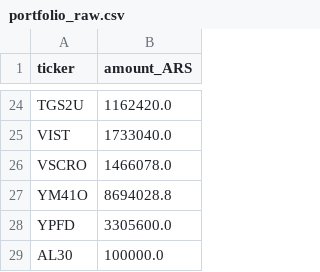
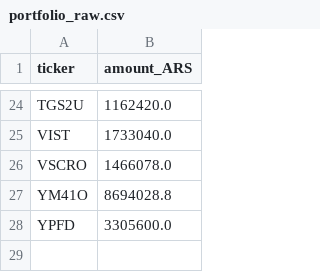
Before and after one commit to Sechi-dev/portafolio-dashboard, a CSV file: portfolio_raw.csv, drawn as a sheet; only a part is shown, gaps mark what is left out; the diff names each change by its address in the sheet, - before the commit and + after, or states it on an @@ line.

Commit message:
Auto-update portfolio_raw.csv - 2026-01-28T15:19:43.256172Z

```diff
--- a/portfolio_raw.csv
+++ b/portfolio_raw.csv
-row 29: AL30 | 100000.0
```
